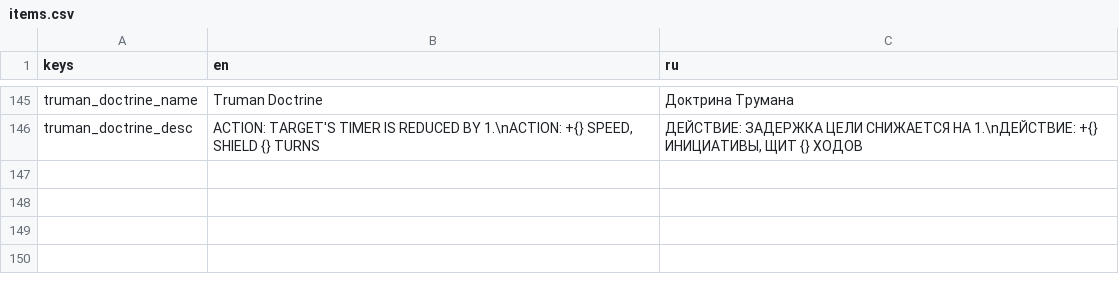
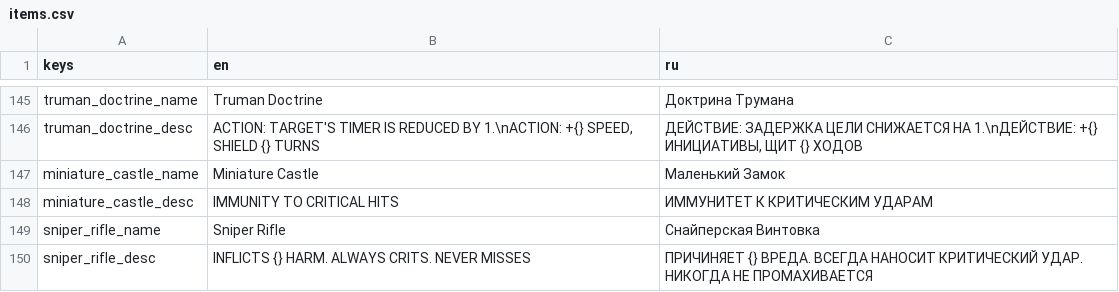
Before and after one commit to Wurodos/Exploring-Uncertainty, a CSV file: text/localisation/items.csv, drawn as a sheet; only a part is shown, gaps mark what is left out; the diff names each change by its address in the sheet, - before the commit and + after, or states it on an @@ line.

```diff
--- a/text/localisation/items.csv
+++ b/text/localisation/items.csv
+row 147: miniature_castle_name | Miniature Castle | Маленький Замок
+row 148: miniature_castle_desc | IMMUNITY TO CRITICAL HITS | ИММУНИТЕТ К КРИТИЧЕСКИМ УДАРАМ
+row 149: sniper_rifle_name | Sniper Rifle | Снайперская Винтовка
+row 150: sniper_rifle_desc | INFLICTS {} HARM. ALWAYS CRITS. NEVER MISSES | ПРИЧИНЯЕТ {} ВРЕДА. ВСЕГДА НАНОСИТ КРИТИЧЕСКИЙ УДАР. НИКОГДА НЕ ПРОМАХИВАЕТСЯ
```
Also changed, not shown: 34 other files.
